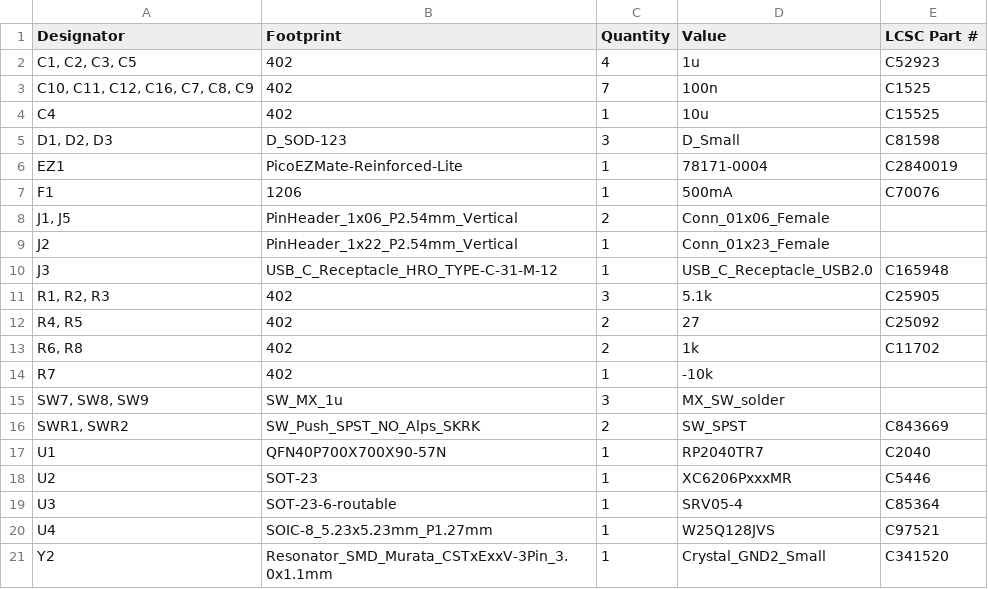
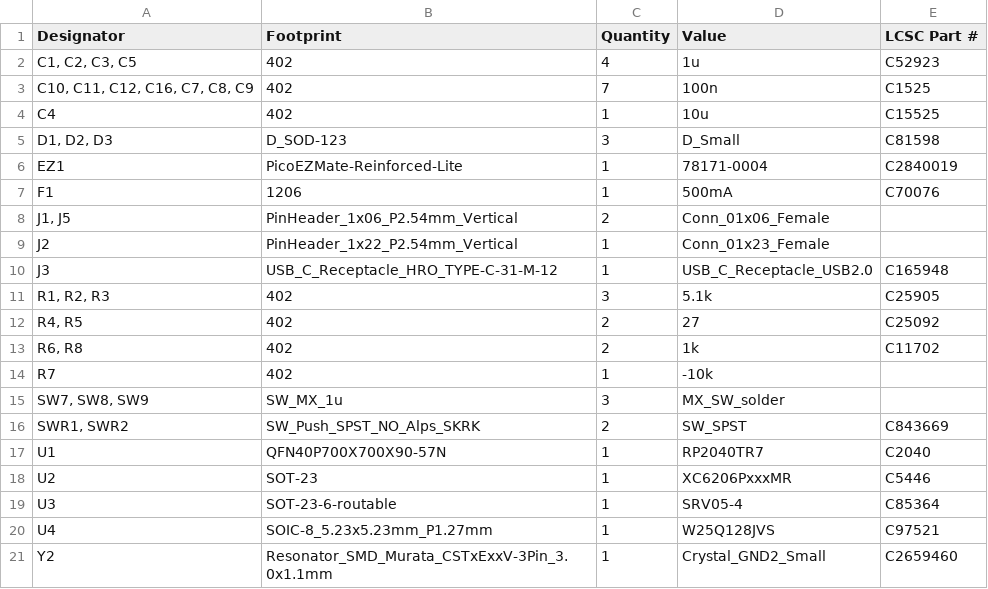
Before and after one commit to NCKiser/Piggyback, a CSV file: Piggyback_2_0/BOM.csv, drawn as a sheet.

```diff
--- a/Piggyback_2_0/BOM.csv
+++ b/Piggyback_2_0/BOM.csv
@@ -20,2 +20,2 @@ U3,SOT-23-6-routable,1,SRV05-4,C85364
 U4,SOIC-8_5.23x5.23mm_P1.27mm,1,W25Q128JVS,C97521
-Y2,Resonator_SMD_Murata_CSTxExxV-3Pin_3.0x1.1mm,1,Crystal_GND2_Small,C341520
+Y2,Resonator_SMD_Murata_CSTxExxV-3Pin_3.0x1.1mm,1,Crystal_GND2_Small,C2659460
```
Also changed, not shown: Piggyback_2_0/production/positions.csv, 14 other files.
